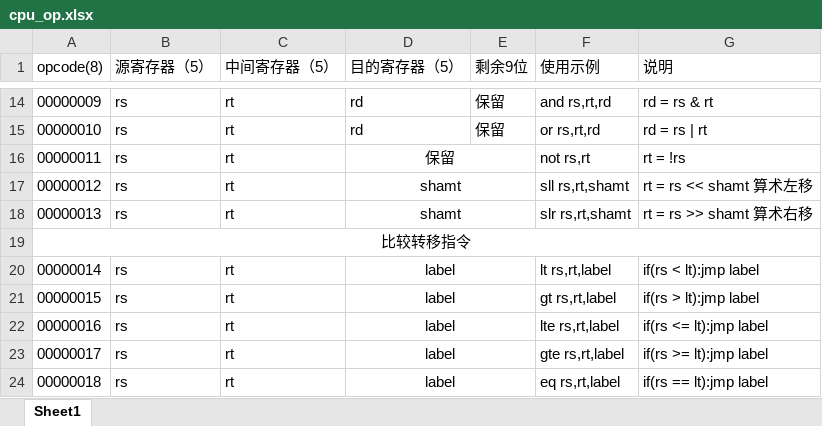
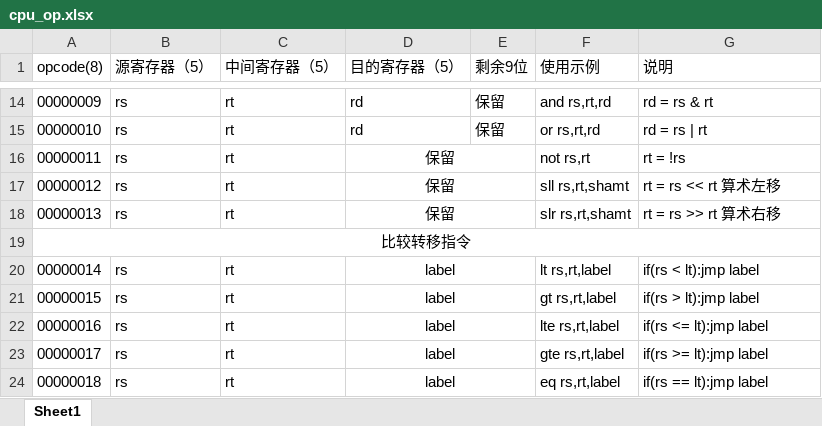
Before and after one commit to likeyiyy/rsic_emulator, an Excel workbook: doc/cpu_op.xlsx, sheet Sheet1, drawn as a sheet; only a part is shown, gaps mark what is left out; values as stored, in another font and other column widths than the file's, no borders; the diff names each change by its address in the sheet, - before the commit and + after, or states it on an @@ line.

```diff
--- a/doc/cpu_op.xlsx (sheet Sheet1)
+++ b/doc/cpu_op.xlsx (sheet Sheet1)
-D17:D18 (目的寄存器（5）): shamt
+D17:D18 (目的寄存器（5）): 保留
-G17 (说明): rt = rs << shamt 算术左移
+G17 (说明): rt = rs << rt 算术左移
-G18 (说明): rt = rs >> shamt 算术右移
+G18 (说明): rt = rs >> rt 算术右移
```
Also changed, not shown: 1 other file.
